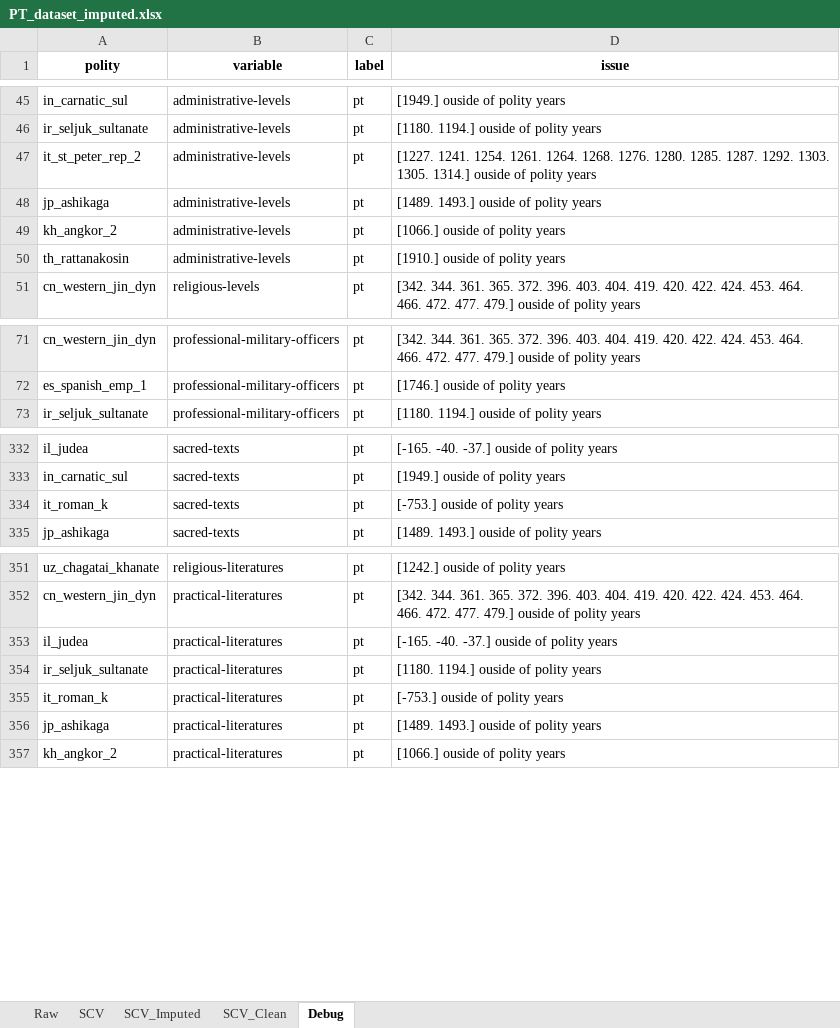
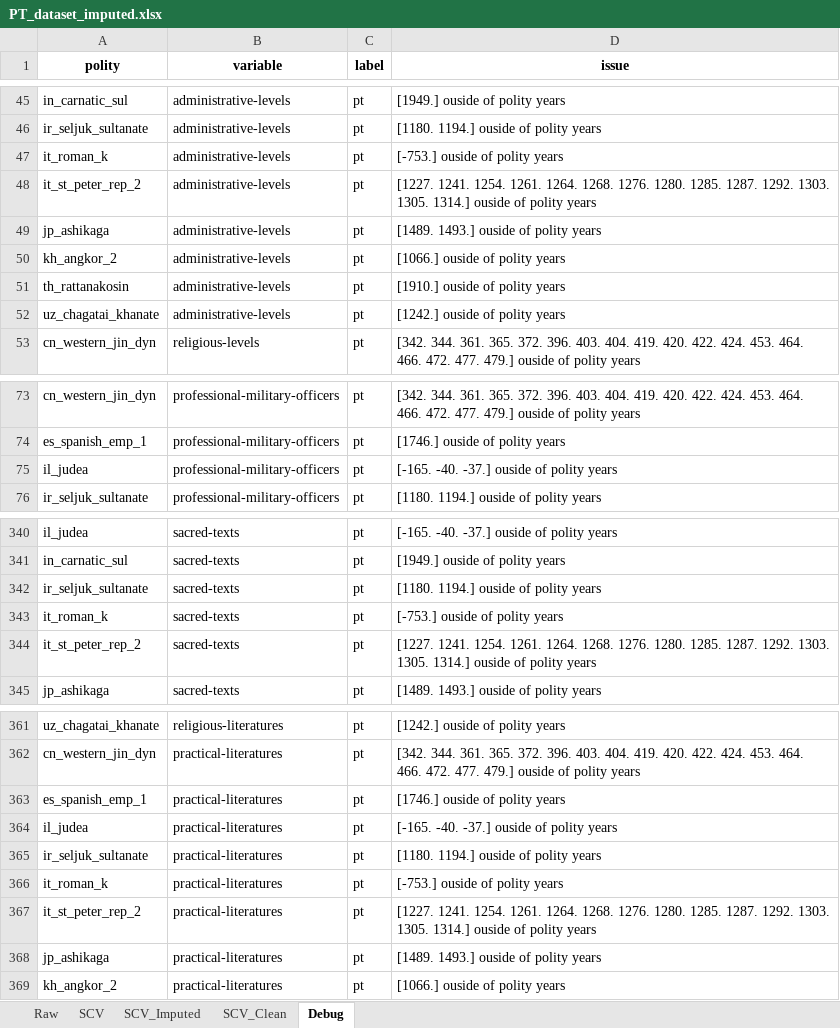
Before and after one commit to matildaperuzzo/SeshatDatasetAnalysis, an Excel workbook: datasets/PT_dataset_imputed.xlsx, sheet Debug, drawn as a sheet; only a part is shown, gaps mark what is left out; values as stored, in another font and other column widths than the file's, no borders; ↵ is a line break in a cell; the diff covers the shown part only; the diff names each change by its address in the sheet, - before the commit and + after, or states it on an @@ line.

```diff
--- a/datasets/PT_dataset_imputed.xlsx (sheet Debug)
+++ b/datasets/PT_dataset_imputed.xlsx (sheet Debug)
+row 47: it_roman_k | administrative-levels | pt | [-753.] ouside of polity years
+row 52: uz_chagatai_khanate | administrative-levels | pt | [1242.] ouside of polity years
+row 75: il_judea | professional-military-officers | pt | [-165. -40. -37.] ouside of polity years
+row 342: ir_seljuk_sultanate | sacred-texts | pt | [1180. 1194.] ouside of polity years
+row 344: it_st_peter_rep_2 | sacred-texts | pt | [1227. 1241. 1254. 1261. 1264. 1268. 1276. 1280. 1285. 1287. 1292. 1303. ↵ 1305. 1314.] ouside of polity years
+row 363: es_spanish_emp_1 | practical-literatures | pt | [1746.] ouside of polity years
+row 367: it_st_peter_rep_2 | practical-literatures | pt | [1227. 1241. 1254. 1261. 1264. 1268. 1276. 1280. 1285. 1287. 1292. 1303. ↵ 1305. 1314.] ouside of polity years
```
Also changed, not shown: 7 added rows elsewhere in this sheet, sheet SCV_Clean, sheet SCV_Imputed, sheet SCV, sheet Raw, datasets/power_transitions.xlsx, 12 other files.
